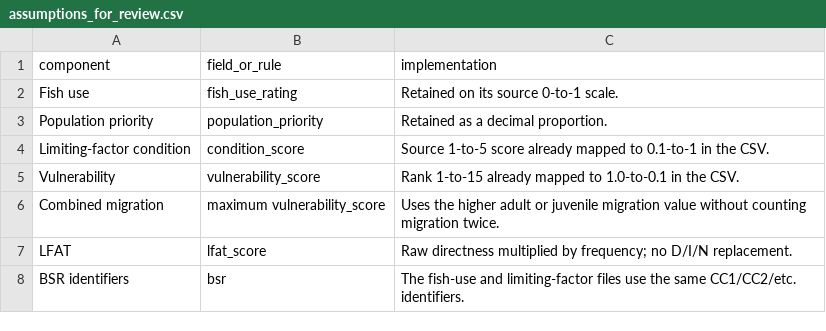
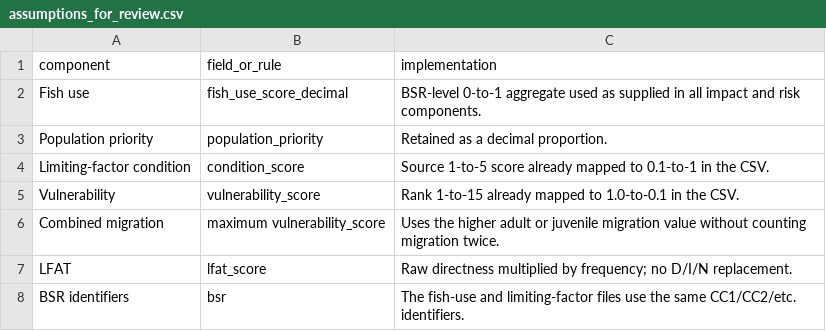
Before and after one commit to atdunwoody/atlas_lvl1-2_scoring_webapp, a CSV file: data/outputs/QC/assumptions_for_review.csv (was data/outputs/assumptions_for_review.csv), drawn as a sheet.

```diff
--- a/data/outputs/assumptions_for_review.csv
+++ b/data/outputs/QC/assumptions_for_review.csv
@@ -1,3 +1,3 @@
 component,field_or_rule,implementation
-Fish use,fish_use_rating,Retained on its source 0-to-1 scale.
+Fish use,fish_use_score_decimal,BSR-level 0-to-1 aggregate used as supplied in all impact and risk components.
 Population priority,population_priority,Retained as a decimal proportion.
```
Also changed, not shown: data/inputs/Fish Use Scores.csv, data/outputs/action_scores.csv, 12 other files.
